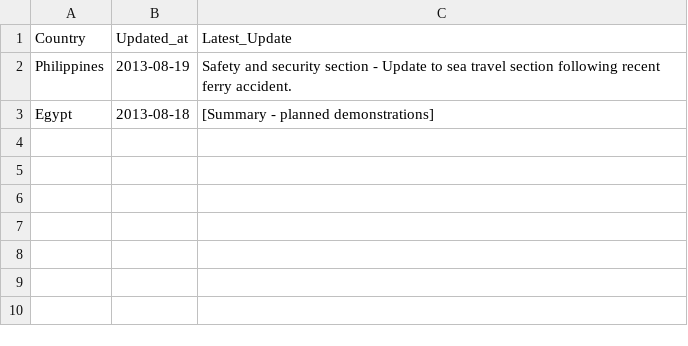
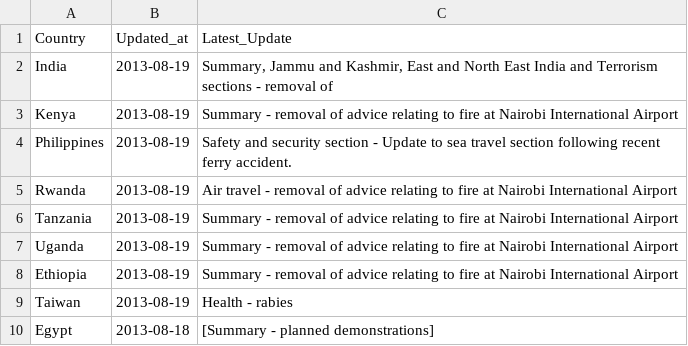
Before and after one commit to DPCollins/FCO2, a CSV file: TopUps.csv, drawn as a sheet.

Commit message:
automated update

```diff
--- a/TopUps.csv
+++ b/TopUps.csv
@@ -1,3 +1,10 @@
 Country,Updated_at,Latest_Update
+India,2013-08-19," Summary, Jammu and Kashmir, East and North East India and Terrorism sections - removal of"
+Kenya,2013-08-19, Summary - removal of advice relating to fire at Nairobi International Airport
 Philippines,2013-08-19, Safety and security section - Update to sea travel section following recent ferry accident.
+Rwanda,2013-08-19, Air travel - removal of advice relating to fire at Nairobi International Airport
+Tanzania,2013-08-19, Summary - removal of advice relating to fire at Nairobi International Airport
+Uganda,2013-08-19, Summary - removal of advice relating to fire at Nairobi International Airport
+Ethiopia,2013-08-19, Summary - removal of advice relating to fire at Nairobi International Airport
+Taiwan,2013-08-19, Health - rabies
 Egypt,2013-08-18,[Summary - planned demonstrations]
```
